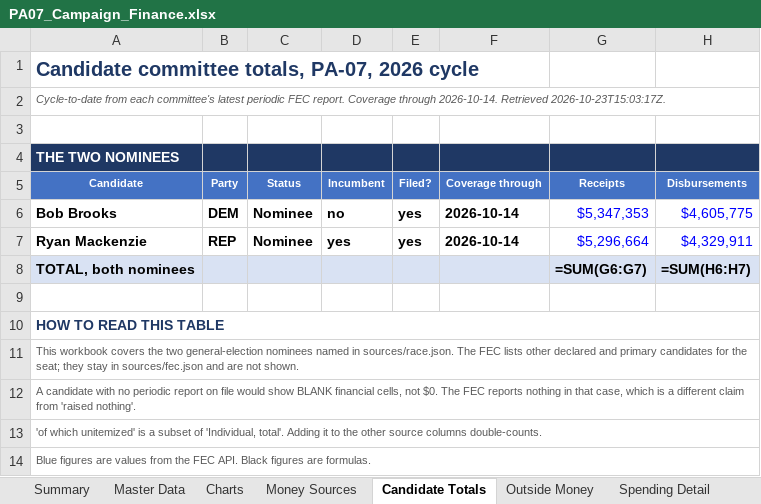
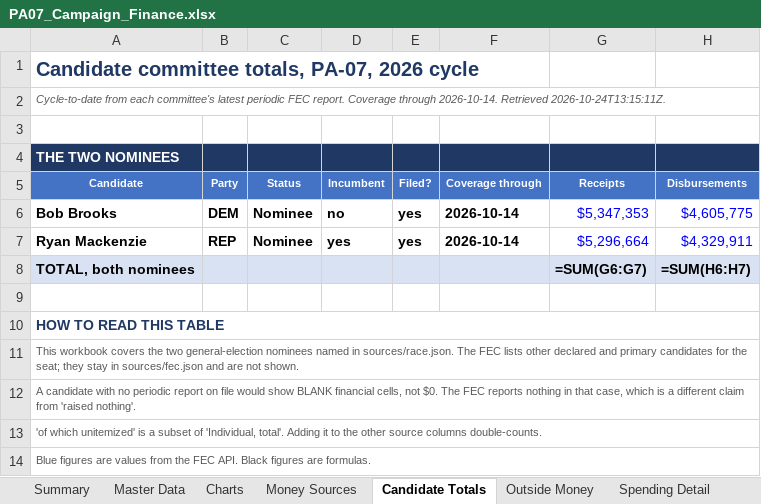
Before and after one commit to weinsteincharles27-del/pa07-finance, an Excel workbook: site/PA07_Campaign_Finance.xlsx, sheet Candidate Totals, drawn as a sheet; only a part is shown; values as stored, in another font and other column widths than the file's, no borders; formulas without a stored value are shown as written; the diff names each change by its address in the sheet, - before the commit and + after, or states it on an @@ line.

```diff
--- a/site/PA07_Campaign_Finance.xlsx (sheet Candidate Totals)
+++ b/site/PA07_Campaign_Finance.xlsx (sheet Candidate Totals)
-A2 (Candidate): …2026-10-14. Retrieved 2026-10-23T15:03:17Z.
+A2 (Candidate): …2026-10-14. Retrieved 2026-10-24T13:15:11Z.
```
Also changed, not shown: sheet Notes & Sources, sheet History, sheet Summary, sheet Master Data, 6 other files.
